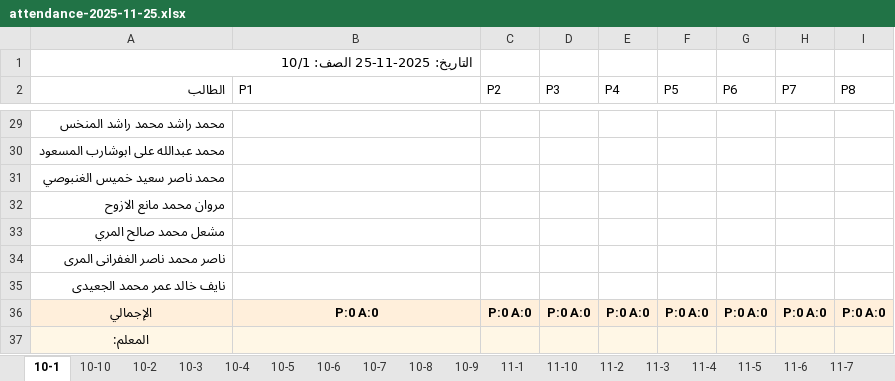
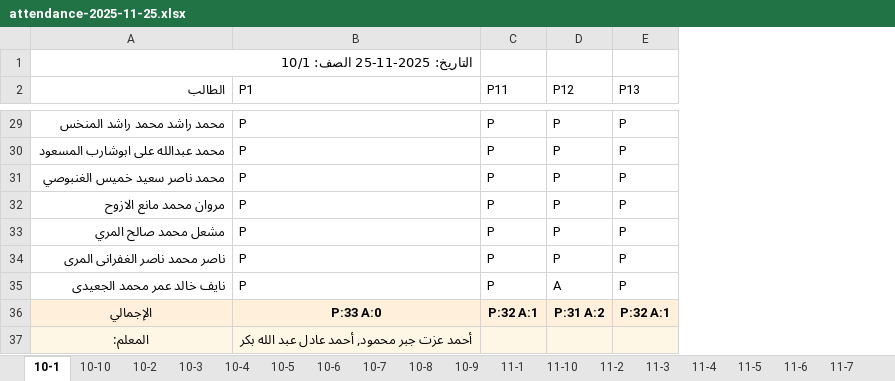
Before and after one commit to bounis0910/Att_School, an Excel workbook: exports/attendance-2025-11-25.xlsx, sheet 10-1, drawn as a sheet; only a part is shown, gaps mark what is left out; values as stored, in another font and other column widths than the file's, no borders; removed rows and columns are numbered as before the commit, all else as after; the diff covers the shown part only; the diff names each change by its address in the sheet, - before the commit and + after, or states it on an @@ line.

```diff
--- a/exports/attendance-2025-11-25.xlsx (sheet 10-1)
+++ b/exports/attendance-2025-11-25.xlsx (sheet 10-1)
-column C (P2), row 36: P:0 A:0
-column D (P3), row 36: P:0 A:0
-column E (P4), row 36: P:0 A:0
-column F (P5), row 36: P:0 A:0
-column G (P6), row 36: P:0 A:0
-column H (P7), row 36: P:0 A:0
-column I (P8), row 36: P:0 A:0
+column C (P11), rows 29-36: P | P | P | P | P | P | P | P:32 A:1
+column D (P12), rows 29-36: P | P | P | P | P | P | A | P:31 A:2
+column E (P13), rows 29-36: P | P | P | P | P | P | P | P:32 A:1
-B29:B35 (P1): (empty)
+B29:B35 (P1): P
-B36 (P1): P:0 A:0
+B36 (P1): P:33 A:0
-B37 (P1): (empty)
+B37 (P1): أحمد عزت جبر محمود, أحمد عادل عبد الله بكر
```
Also changed, not shown: 26 edited cells elsewhere in this sheet, sheet 10-3, sheet 10-5, sheet 12-1, sheet 10-2, sheet 10-4, sheet 10-7, 23 more sheets, 2 other files.
